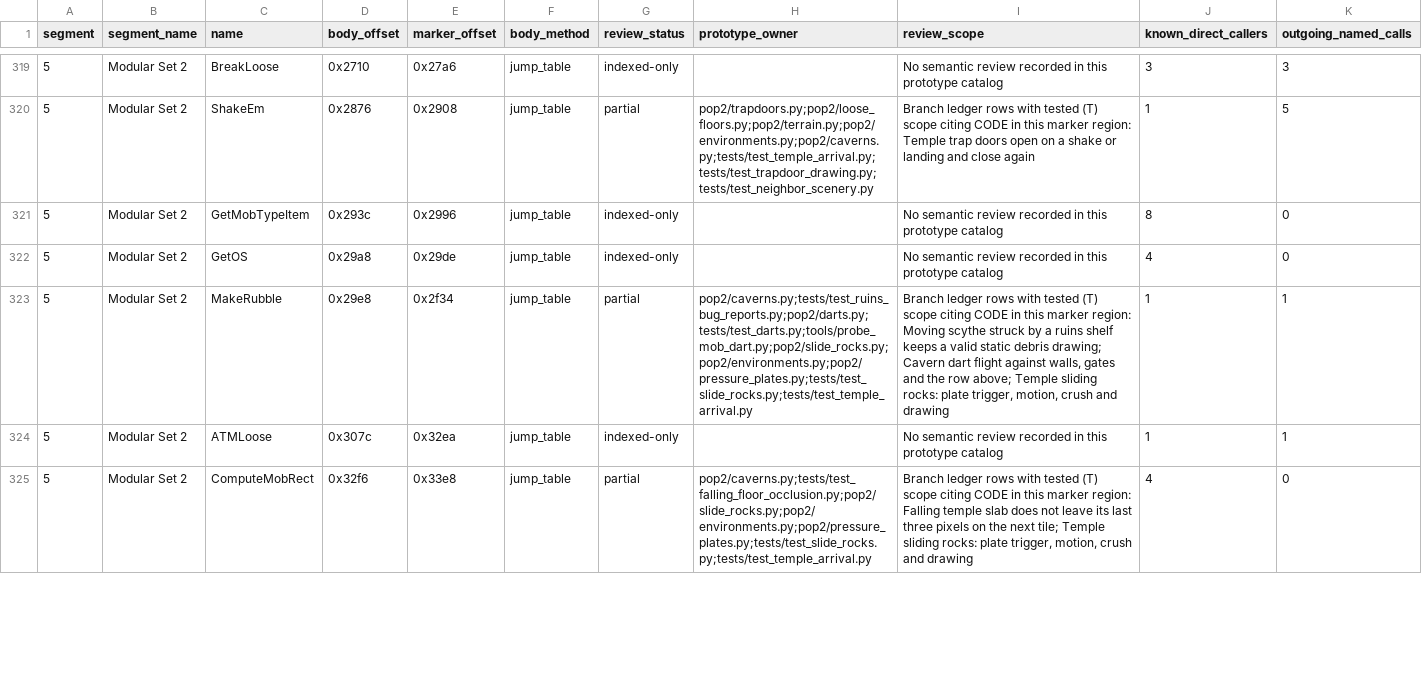
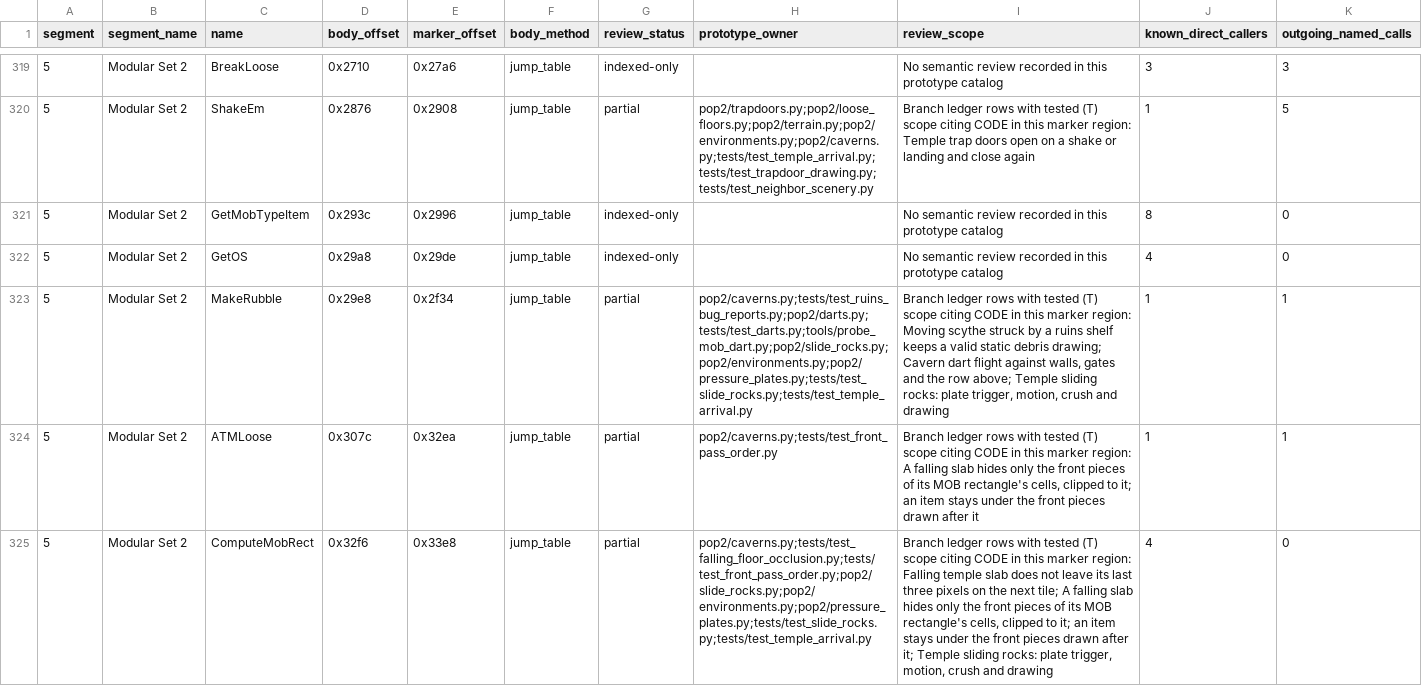
Before and after one commit to Pessegos/prince-of-persia-2-macintosh-native, a CSV file: docs/RECOVERY_CATALOG.csv, drawn as a sheet; only a part is shown, gaps mark what is left out; the diff covers the shown part only; the diff names each change by its address in the sheet, - before the commit and + after, or states it on an @@ line.

Commit message:
Front pieces over slabs, items and the characters at a gate as the original draws them (the user chose the original for all three). A falling slab's MOB rectangle (ComputeMobRect 5:32f6) marks the cells it covers (ATMLoose 5:3128-32e8 -> MarkMobRedraw 5:33fa -> MarkFRedraw 5:1990) and each marked cell's front redraw is clipped to the cell and that rectangle: mob_front_cover unites those cells' masks clipped to it, instead of the whole foreground that hid 154 px of statue rims in level 10 room 19 (native 20). Items are drawn by the front pass in command order: later_front_cover removes the later front pieces from flasks, their bubbles and sword items, so level 14 room 7's flask loses 3 px under SHAP 4179 and the room equals its command-order drawing. CheckGateInFore 3:26e4 draws each gate's stone once over everything in its clip: CavernRoom.gate_clips tests the Kid first (his rectangle clips it), otherwise the first matching opponent slot (type 11 skipped), clipped by GetObjTableType(3, the next slot's type) under AddCharObj's filing (kind 2 for types 0/1/6, else 3; number = type for 1/6/7/8/10, else 2), or by the cell from row * 120 + 5 when none is found; the scene passes that plan to every character's mask. tools/probe_gate_peel.py --opponents runs the branch natively (recover_room now writes the slot after the count as empty): 288 states, zero px either way; the Kid probe still matches all 18,692 states. Swords' and flames' objects are not modelled. Tests reject the whole-foreground slab mask, the flask over the finished scenery and the whole stone over every character at a gate; the customized-room border test returns early on an import that no longer has the border row

```diff
--- a/docs/RECOVERY_CATALOG.csv
+++ b/docs/RECOVERY_CATALOG.csv
-G324 (review_status): indexed-only
+G324 (review_status): partial
-H324 (prototype_owner): (empty)
+H324 (prototype_owner): pop2/caverns.py;tests/test_front_pass_order.py
-I324 (review_scope): No semantic review recorded in this prototype catalog
+I324 (review_scope): Branch ledger rows with tested (T) scope citing CODE in this marker region: A falling slab hides only the front pieces of its MOB rectangle's cells, clipped to it; an item stays under the front pieces drawn after it
-H325 (prototype_owner): pop2/caverns.py;tests/test_falling_floor_occlusion.py;pop2/slide_rocks.py;pop2/environments.py;pop2/pressure_plates.py;tests/test_slide_rocks.py;tests/test_temple_arrival.py
+H325 (prototype_owner): pop2/caverns.py;tests/test_falling_floor_occlusion.py;tests/test_front_pass_order.py;pop2/slide_rocks.py;pop2/environments.py;pop2/pressure_plates.py;tests/test_slide_rocks.py;tests/test_temple_arrival.py
-I325 (review_scope): …next tile; Temple sliding…
+I325 (review_scope): …next tile; A falling slab hides only the front pieces of its MOB rectangle's cells, clipped to it; an item stays under the front pieces drawn after it; Temple sliding…
```
Also changed, not shown: 8 edited cells elsewhere in this file, 10 other files.
